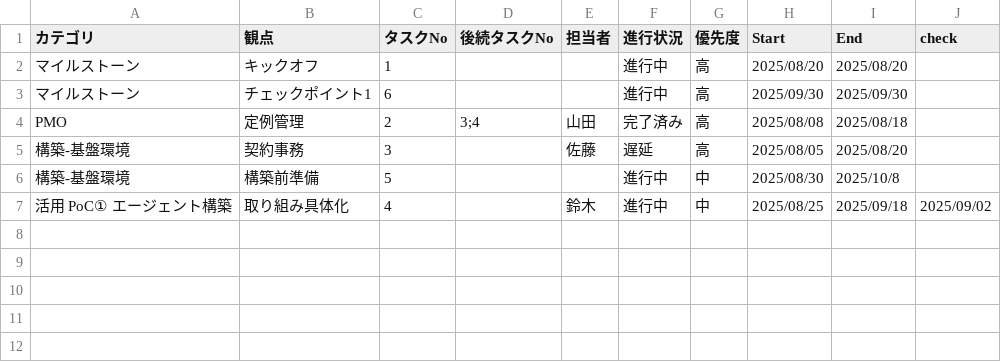
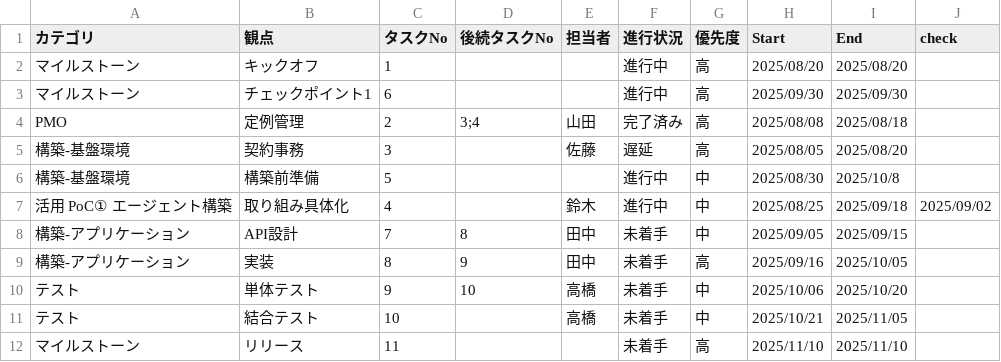
Before and after one commit to yuyuyu0706/csv_gantt_viewer, a CSV file: csv/sample.csv, drawn as a sheet; the diff names each change by its address in the sheet, - before the commit and + after, or states it on an @@ line.

Commit message:
Expand sample CSV with additional tasks

```diff
--- a/csv/sample.csv
+++ b/csv/sample.csv
+row 8: 構築-アプリケーション | API設計 | 7 | 8 | 田中 | 未着手 | 中 | 2025/09/05 | 2025/09/15
+row 9: 構築-アプリケーション | 実装 | 8 | 9 | 田中 | 未着手 | 高 | 2025/09/16 | 2025/10/05
+row 10: テスト | 単体テスト | 9 | 10 | 高橋 | 未着手 | 中 | 2025/10/06 | 2025/10/20
+row 11: テスト | 結合テスト | 10 |  | 高橋 | 未着手 | 中 | 2025/10/21 | 2025/11/05
+row 12: マイルストーン | リリース | 11 |  |  | 未着手 | 高 | 2025/11/10 | 2025/11/10
```
Also changed, not shown: 5 other files.
